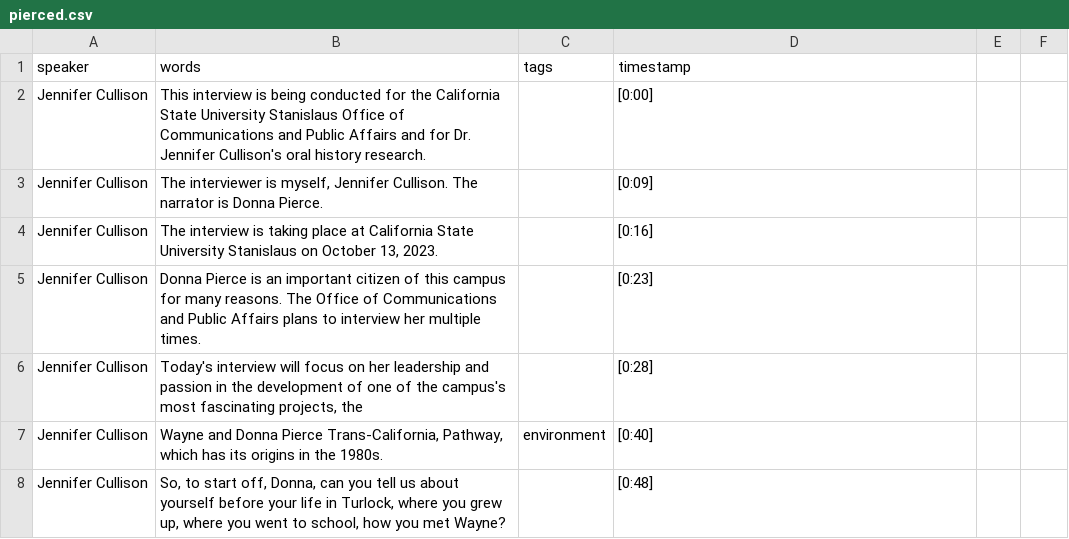
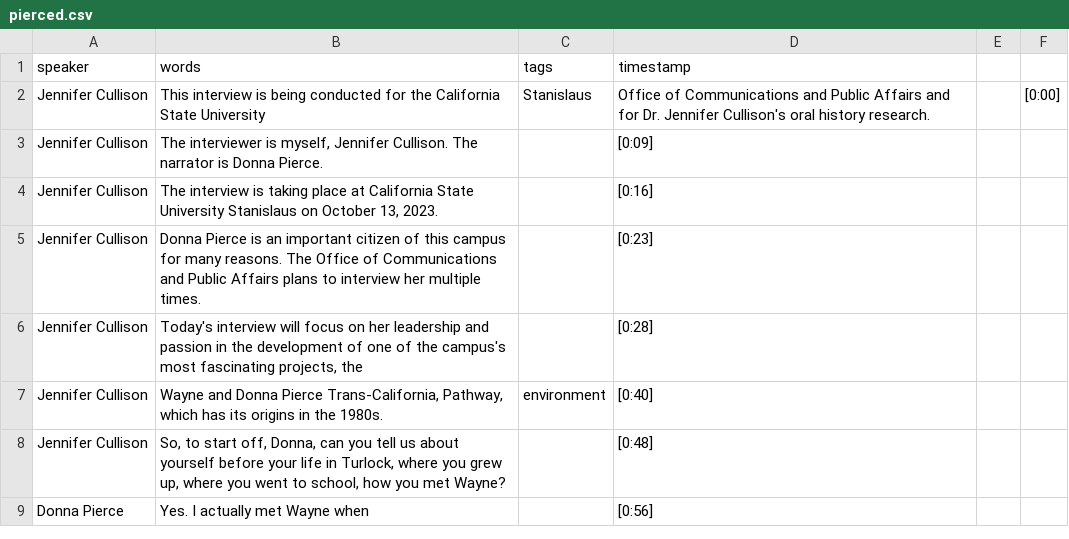
Before and after one commit to Stan-State-Public-History/Stan-State-Oral-Histories, a CSV file: _data/transcripts/pierced.csv, drawn as a sheet; only a part is shown; the shorter side is filled out with more unchanged rows.

Commit message:
Update pierced.csv
fixing some typos

```diff
--- a/_data/transcripts/pierced.csv
+++ b/_data/transcripts/pierced.csv
@@ -1,3 +1,3 @@
 speaker,words,tags,timestamp
-Jennifer Cullison,This interview is being conducted for the California State University  Stanislaus Office of Communications and Public Affairs and for Dr. Jennifer Cullison's oral history research.,,[0:00]
+Jennifer Cullison,This interview is being conducted for the California State University, Stanislaus, Office of Communications and Public Affairs and for Dr. Jennifer Cullison's oral history research.,,[0:00]
 Jennifer Cullison,"The interviewer is myself, Jennifer Cullison. The narrator is Donna Pierce. ",,[0:09]
```
